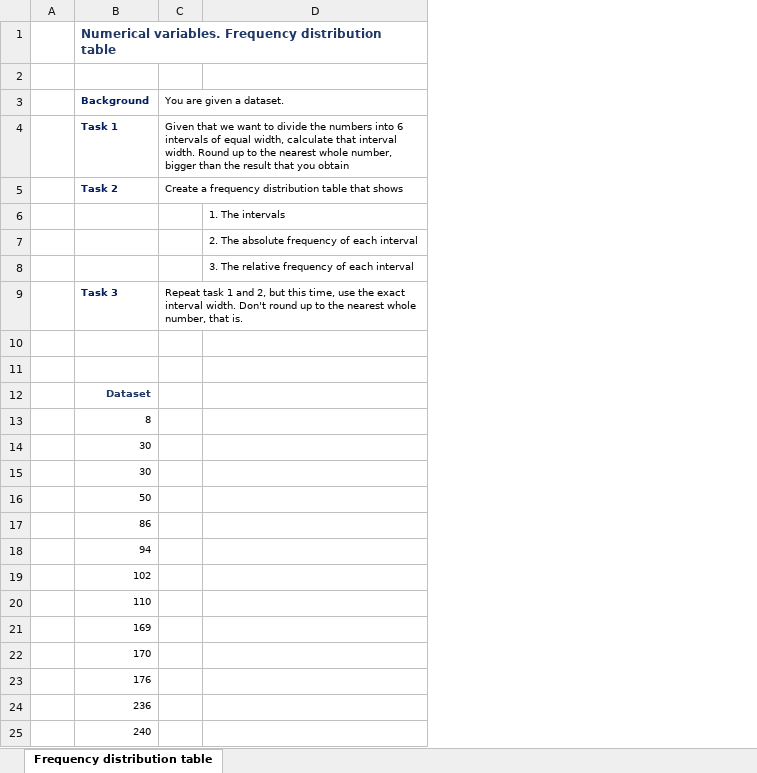
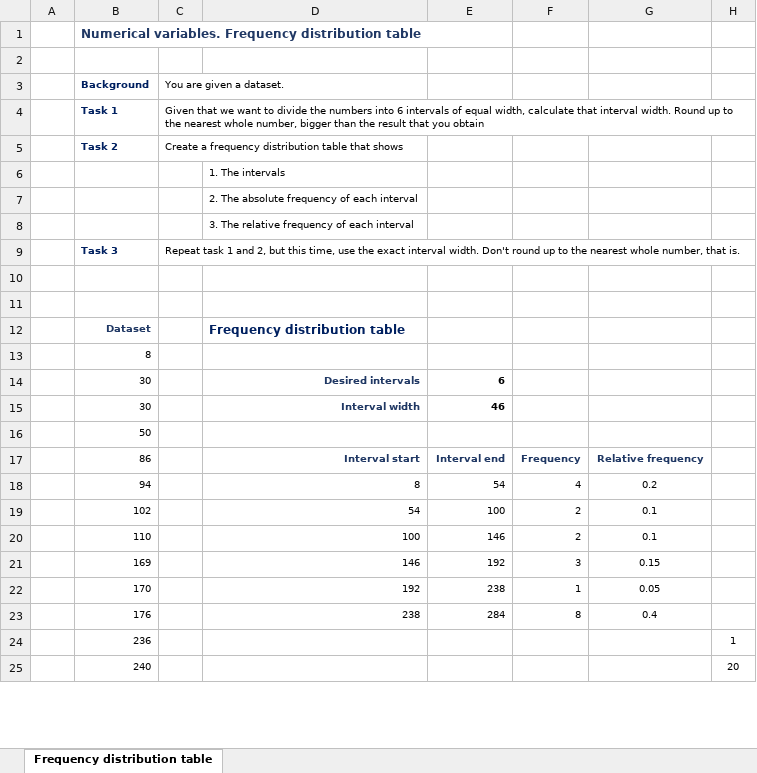
Before and after one commit to Gruning/Statistics-for-Data-Science, an Excel workbook: S3_L9/2.4.Numerical-variables.Frequency-distribution-table-exercise.xlsx, sheet Frequency distribution table, drawn as a sheet; only a part is shown; values as stored, in another font and other column widths than the file's, no borders; the diff names each change by its address in the sheet, - before the commit and + after, or states it on an @@ line.

```diff
--- a/S3_L9/2.4.Numerical-variables.Frequency-distribution-table-exercise.xlsx (sheet Frequency distribution table)
+++ b/S3_L9/2.4.Numerical-variables.Frequency-distribution-table-exercise.xlsx (sheet Frequency distribution table)
+column E, rows 14-23: 6 | 46 |  | Interval end | 54 | 100 | 146 | 192 | 238 | 284
+column F, rows 17-23: Frequency | 4 | 2 | 2 | 3 | 1 | 8
+column G, rows 17-23: Relative frequency | 0.2 | 0.1 | 0.1 | 0.15 | 0.05 | 0.4
+column H, rows 24-25: 1 | 20
-D12: (empty)
+D12: Frequency distribution table
-D14: (empty)
+D14: Desired intervals
-D15: (empty)
+D15: Interval width
-D17: (empty)
+D17: Interval start
-D18: (empty)
+D18: 8
-D19: (empty)
+D19: 54
-D20: (empty)
+D20: 100
-D21: (empty)
+D21: 146
-D22: (empty)
+D22: 192
-D23: (empty)
+D23: 238
```
Also changed, not shown: S3_L8/2.4. Numerical variables. Frequency distribution table_lesson.xlsx.
